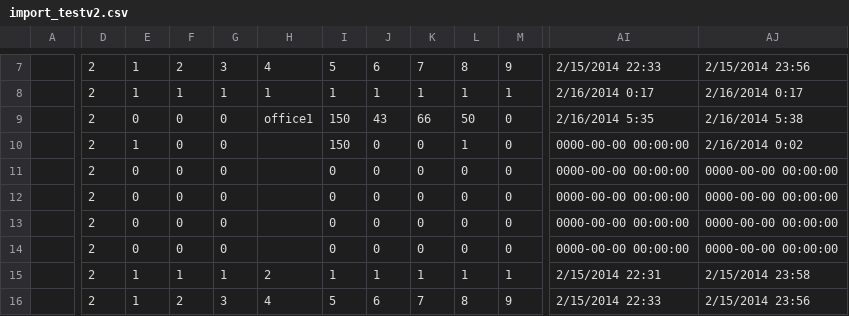
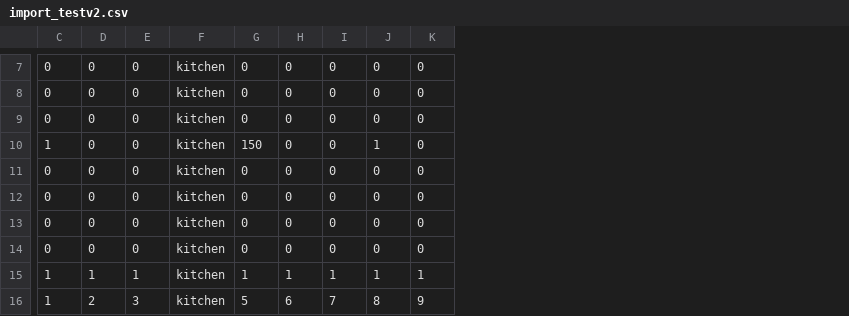
Before and after one commit to alejoto/smartChartv1, a CSV file: public/support files/import_testv2.csv, drawn as a sheet; only a part is shown, gaps mark what is left out; removed rows and columns are numbered as before the commit, all else as after; the diff covers the shown part only; the diff names each change by its address in the sheet, - before the commit and + after, or states it on an @@ line.

```diff
--- a/public/support files/import_testv2.csv
+++ b/public/support files/import_testv2.csv
-column A, empty
-column D, rows 7-16: all 2
-column H, rows 7-16: 4 | 1 | office1 |  |  |  |  |  | 2 | 4
+column F, rows 7-16: all kitchen
-column AI, rows 7-16: 2/15/2014 22:33 | 2/16/2014 0:17 | 2/16/2014 5:35 | 0000-00-00 00:00:00 | 0000-00-00 00:00:00 | 0000-00-00 00:00:00 | 0000-00-00 00:00:00 | 0000-00-00 00:00:00 | 2/15/2014 22:31 | 2/15/2014 22:33
-column AJ, rows 7-16: 2/15/2014 23:56 | 2/16/2014 0:17 | 2/16/2014 5:38 | 2/16/2014 0:02 | 0000-00-00 00:00:00 | 0000-00-00 00:00:00 | 0000-00-00 00:00:00 | 0000-00-00 00:00:00 | 2/15/2014 23:58 | 2/15/2014 23:56
-C7:C8: 1
+C7:C8: 0
-D7: 2
+D7: 0
-E7: 3
+E7: 0
-G7: 5
+G7: 0
-H7: 6
+H7: 0
-I7: 7
+I7: 0
-J7: 8
+J7: 0
-K7: 9
+K7: 0
-D8: 1
+D8: 0
-E8: 1
+E8: 0
-G8: 1
+G8: 0
-H8: 1
+H8: 0
-I8: 1
+I8: 0
-J8: 1
+J8: 0
-K8: 1
+K8: 0
-G9: 150
+G9: 0
-H9: 43
+H9: 0
-I9: 66
+I9: 0
-J9: 50
+J9: 0
```
Also changed, not shown: 1 added row and 32 edited cells elsewhere in this file, 23 other files.
